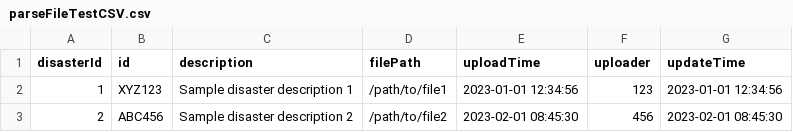
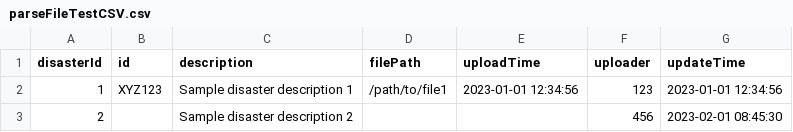
Before and after one commit to TheNorthRem/MSHD2.0Boot, a CSV file: src/main/resources/parseFileTestCSV.csv, drawn as a sheet.

Commit message:
更改接口，path -> file

```diff
--- a/src/main/resources/parseFileTestCSV.csv
+++ b/src/main/resources/parseFileTestCSV.csv
@@ -2,2 +2,2 @@ disasterId,id,description,filePath,uploadTime,uploader,updateTime
 1,XYZ123,Sample disaster description 1,/path/to/file1,2023-01-01 12:34:56,123,2023-01-01 12:34:56
-2,ABC456,Sample disaster description 2,/path/to/file2,2023-02-01 08:45:30,456,2023-02-01 08:45:30
+2,,Sample disaster description 2,,,456,2023-02-01 08:45:30
```
Also changed, not shown: 4 other files.
